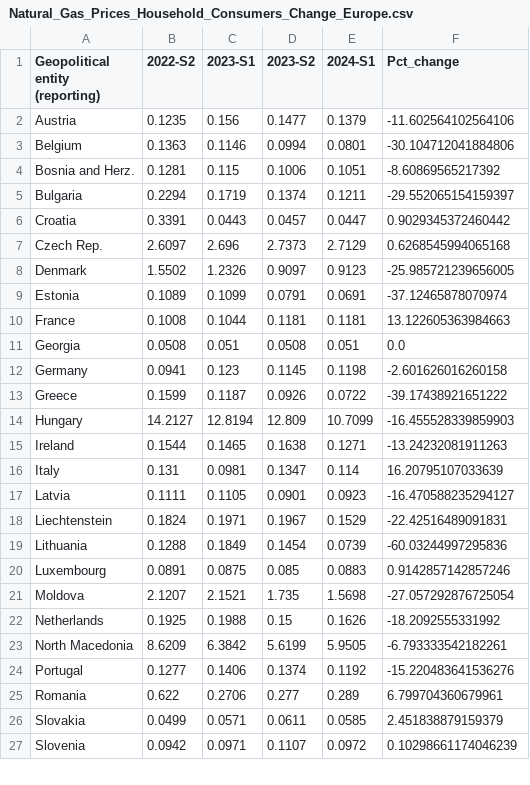
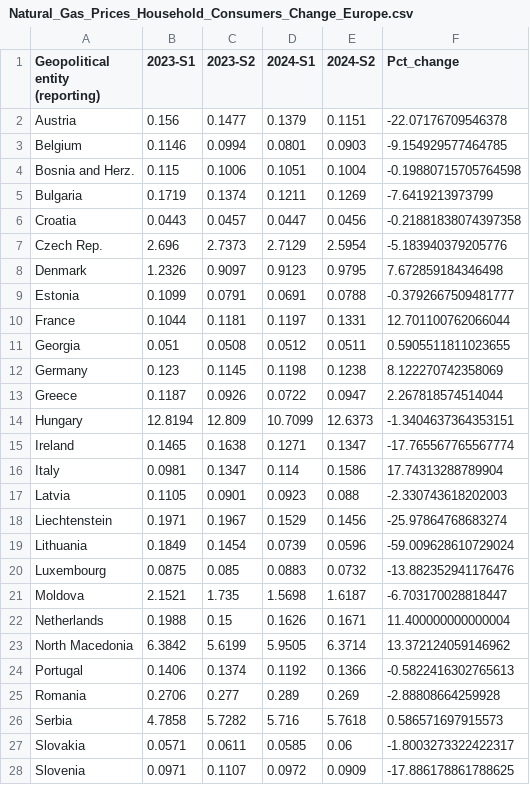
Before and after one commit to Qery-Data/Energy, a CSV file: data_Eurostat_Energy_Prices/Natural_Gas_Prices_Household_Consumers_Change_Europe.csv, drawn as a sheet; only a part is shown; removed rows and columns are numbered as before the commit, all else as after; the diff covers the shown part only; the diff names each change by its address in the sheet, - before the commit and + after, or states it on an @@ line.

```diff
--- a/data_Eurostat_Energy_Prices/Natural_Gas_Prices_Household_Consumers_Change_Europe.csv
+++ b/data_Eurostat_Energy_Prices/Natural_Gas_Prices_Household_Consumers_Change_Europe.csv
-column B (2022-S2), rows 2-27: 0.1235 | 0.1363 | 0.1281 | 0.2294 | 0.3391 | 2.6097 | 1.5502 | 0.1089 | 0.1008 | 0.0508 | 0.0941 | 0.1599 | 14.2127 | 0.1544 | 0.131 | 0.1111 | 0.1824 | 0.1288 | 0.0891 | 2.1207 | 0.1925 | 8.6209 | 0.1277 | 0.622 | 0.0499 | 0.0942
+column E (2024-S2), rows 2-25: 0.1151 | 0.0903 | 0.1004 | 0.1269 | 0.0456 | 2.5954 | 0.9795 | 0.0788 | 0.1331 | 0.0511 | 0.1238 | 0.0947 | 12.6373 | 0.1347 | 0.1586 | 0.088 | 0.1456 | 0.0596 | 0.0732 | 1.6187 | 0.1671 | 6.3714 | 0.1366 | 0.269; rows 27-28: 0.06 | 0.0909
-F2 (Pct_change): -11.602564102564106
+F2 (Pct_change): -22.07176709546378
-F3 (Pct_change): -30.104712041884806
+F3 (Pct_change): -9.154929577464785
-F4 (Pct_change): -8.60869565217392
+F4 (Pct_change): -0.19880715705764598
-F5 (Pct_change): -29.552065154159397
+F5 (Pct_change): -7.6419213973799
-F6 (Pct_change): 0.9029345372460442
+F6 (Pct_change): -0.21881838074397358
-F7 (Pct_change): 0.6268545994065168
+F7 (Pct_change): -5.183940379205776
-F8 (Pct_change): -25.985721239656005
+F8 (Pct_change): 7.672859184346498
-F9 (Pct_change): -37.12465878070974
+F9 (Pct_change): -0.3792667509481777
-D10 (2024-S1): 0.1181
+D10 (2024-S1): 0.1197
-F10 (Pct_change): 13.122605363984663
+F10 (Pct_change): 12.701100762066044
-D11 (2024-S1): 0.051
+D11 (2024-S1): 0.0512
-F11 (Pct_change): 0.0
+F11 (Pct_change): 0.5905511811023655
-F12 (Pct_change): -2.601626016260158
+F12 (Pct_change): 8.122270742358069
-F13 (Pct_change): -39.17438921651222
+F13 (Pct_change): 2.267818574514044
-F14 (Pct_change): -16.455528339859903
+F14 (Pct_change): -1.3404637364353151
-F15 (Pct_change): -13.24232081911263
+F15 (Pct_change): -17.765567765567774
-F16 (Pct_change): 16.20795107033639
+F16 (Pct_change): 17.74313288789904
-F17 (Pct_change): -16.470588235294127
+F17 (Pct_change): -2.330743618202003
-F18 (Pct_change): -22.42516489091831
+F18 (Pct_change): -25.97864768683274
-F19 (Pct_change): -60.03244997295836
+F19 (Pct_change): -59.009628610729024
-F20 (Pct_change): 0.9142857142857246
+F20 (Pct_change): -13.882352941176476
-F21 (Pct_change): -27.057292876725054
+F21 (Pct_change): -6.703170028818447
-F22 (Pct_change): -18.2092555331992
+F22 (Pct_change): 11.400000000000004
-F23 (Pct_change): -6.793333542182261
+F23 (Pct_change): 13.372124059146962
-F24 (Pct_change): -15.220483641536276
+F24 (Pct_change): -0.5822416302765613
-F25 (Pct_change): 6.799704360679961
+F25 (Pct_change): -2.88808664259928
+row 26: Serbia | 4.7858 | 5.7282 | 5.716 | 5.7618 | 0.586571697915573
-F27 (Pct_change): 2.451838879159379
+F27 (Pct_change): -1.8003273322422317
-F28 (Pct_change): 0.10298661174046239
+F28 (Pct_change): -17.886178861788625
```
Also changed, not shown: 4 edited cells elsewhere in this file, data_Eurostat_Energy_Prices/Natural_Gas_Prices_Household_Consumers_Composition_Europe.csv, data_Eurostat_Energy_Prices/Natural_Gas_Prices_Household_Consumers_Groups_Europe.csv, 4 other files.
